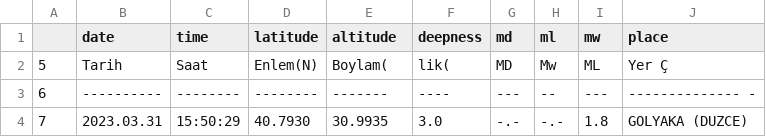
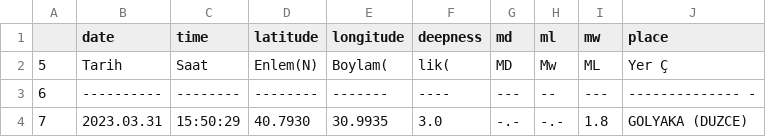
Before and after one commit to gokayburuc/koeri-heatmap, a CSV file: earthquake_data.csv, drawn as a sheet; only a part is shown.

Commit message:
longitude changed

```diff
--- a/earthquake_data.csv
+++ b/earthquake_data.csv
@@ -1,2 +1,2 @@
-,date,time,latitude,altitude,deepness,md,ml,mw,place
+,date,time,latitude,longitude,deepness,md,ml,mw,place
 5,Tarih     ,Saat    ,Enlem(N),Boylam(,lik(,MD ,Mw ,ML ,Yer                                             Ç
```
Also changed, not shown: map_data.csv, 3 other files.
